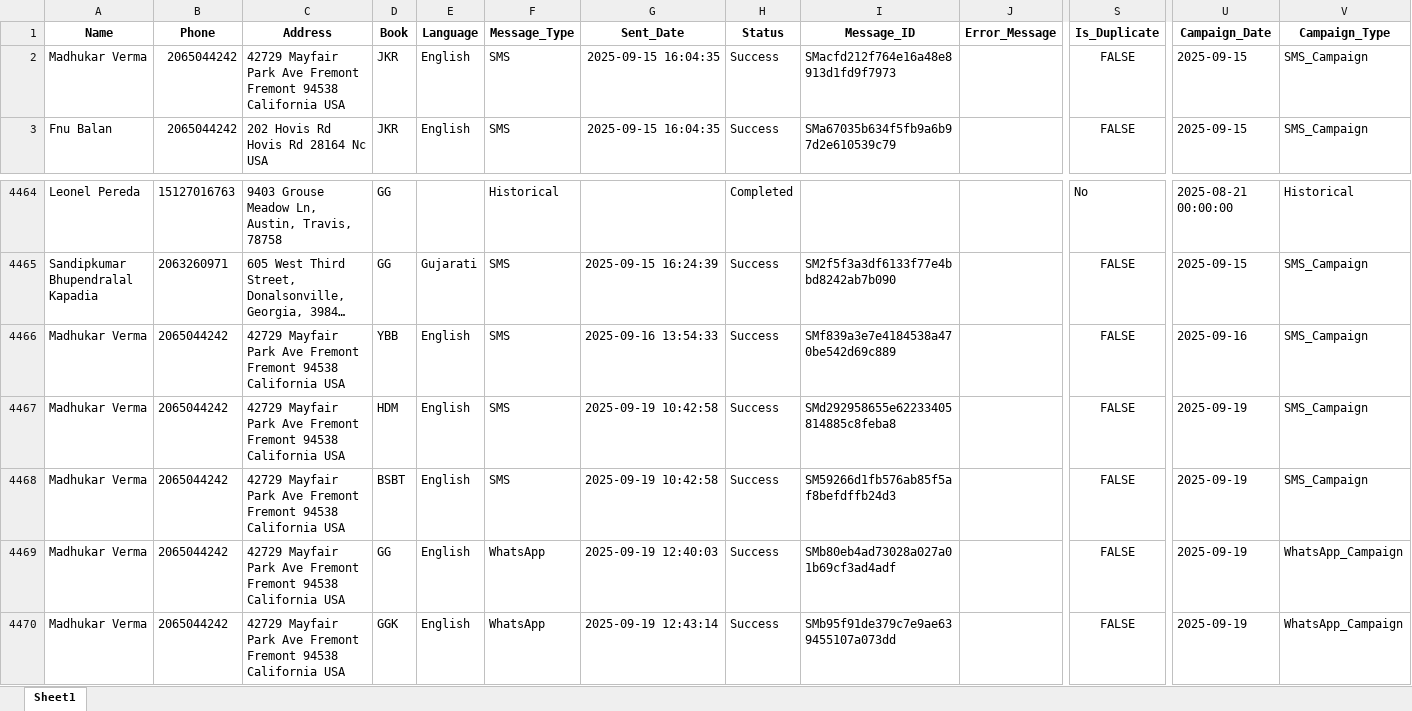
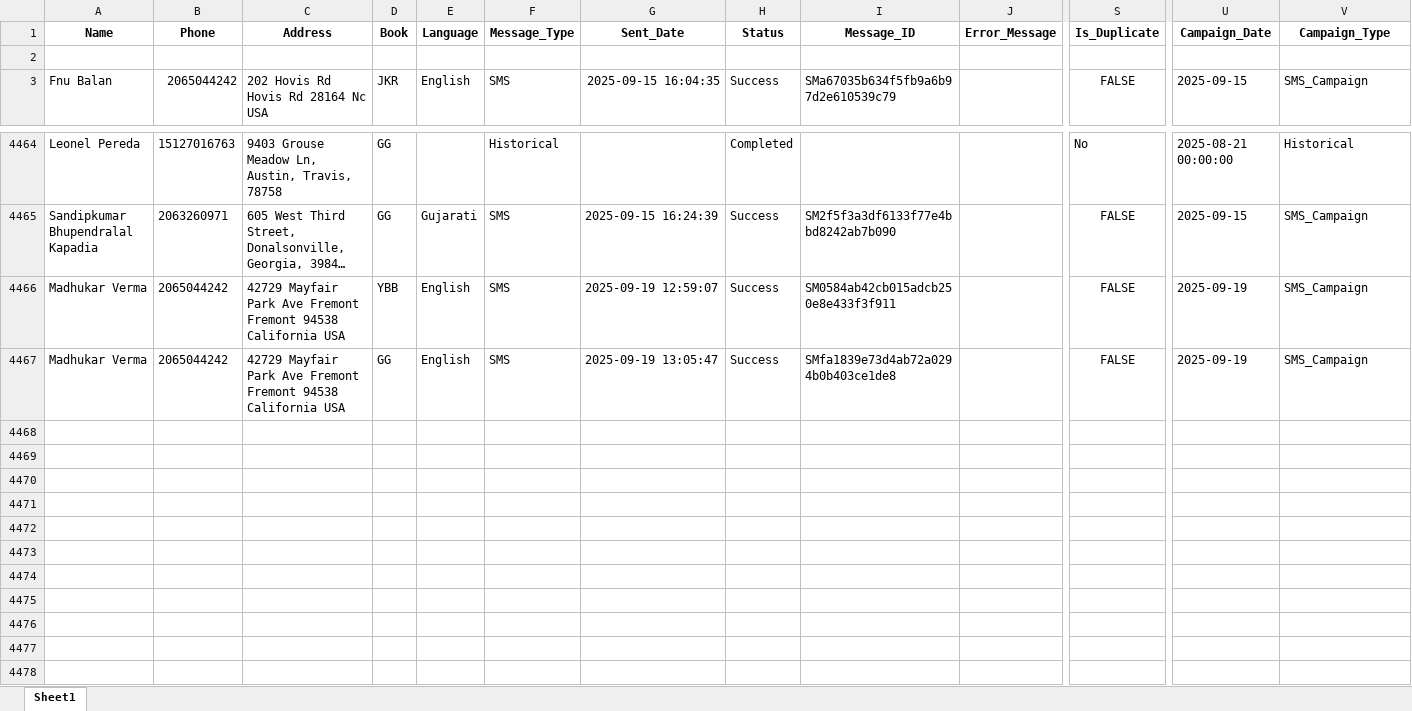
Before and after one commit to mandeep-ws/sewa, an Excel workbook: All_Sent_Records.xlsx, sheet Sheet1, drawn as a sheet; only a part is shown, gaps mark what is left out; long unchanged cells end in …; values as stored, in another font and other column widths than the file's, no borders; rows hold the shown columns only; the diff names each change by its address in the sheet, - before the commit and + after, or states it on an @@ line.

```diff
--- a/All_Sent_Records.xlsx (sheet Sheet1)
+++ b/All_Sent_Records.xlsx (sheet Sheet1)
-row 2: Madhukar Verma | 2065044242 | 42729 Mayfair Park Ave Fremont Fremont 94538 California USA | JKR | English | SMS | 2025-09-15 16:04:35 | Success | SMacfd212f764e16a48e8913d1fd9f7973 |  | FALSE | 2025-09-15 | SMS_Campaign
+row 2: (empty)
-G4466 (Sent_Date): 2025-09-16 13:54:33
+G4466 (Sent_Date): 2025-09-19 12:59:07
-I4466 (Message_ID): SMf839a3e7e4184538a470be542d69c889
+I4466 (Message_ID): SM0584ab42cb015adcb250e8e433f3f911
-U4466 (Campaign_Date): 2025-09-16
+U4466 (Campaign_Date): 2025-09-19
-D4467 (Book): HDM
+D4467 (Book): GG
-G4467 (Sent_Date): 2025-09-19 10:42:58
+G4467 (Sent_Date): 2025-09-19 13:05:47
-I4467 (Message_ID): SMd292958655e62233405814885c8feba8
+I4467 (Message_ID): SMfa1839e73d4ab72a0294b0b403ce1de8
-row 4468: Madhukar Verma | 2065044242 | 42729 Mayfair Park Ave Fremont Fremont 94538 California USA | BSBT | English | SMS | 2025-09-19 10:42:58 | Success | SM59266d1fb576ab85f5af8befdffb24d3 |  | FALSE | 2025-09-19 | SMS_Campaign
-row 4469: Madhukar Verma | 2065044242 | 42729 Mayfair Park Ave Fremont Fremont 94538 California USA | GG | English | WhatsApp | 2025-09-19 12:40:03 | Success | SMb80eb4ad73028a027a01b69cf3ad4adf |  | FALSE | 2025-09-19 | WhatsApp_Campaign
-row 4470: Madhukar Verma | 2065044242 | 42729 Mayfair Park Ave Fremont Fremont 94538 California USA | GGK | English | WhatsApp | 2025-09-19 12:43:14 | Success | SMb95f91de379c7e9ae639455107a073dd |  | FALSE | 2025-09-19 | WhatsApp_Campaign
```
Also changed, not shown: Duplicate_Transactions.xlsx, sms_new_mandeep.xlsx, 3 other files.
